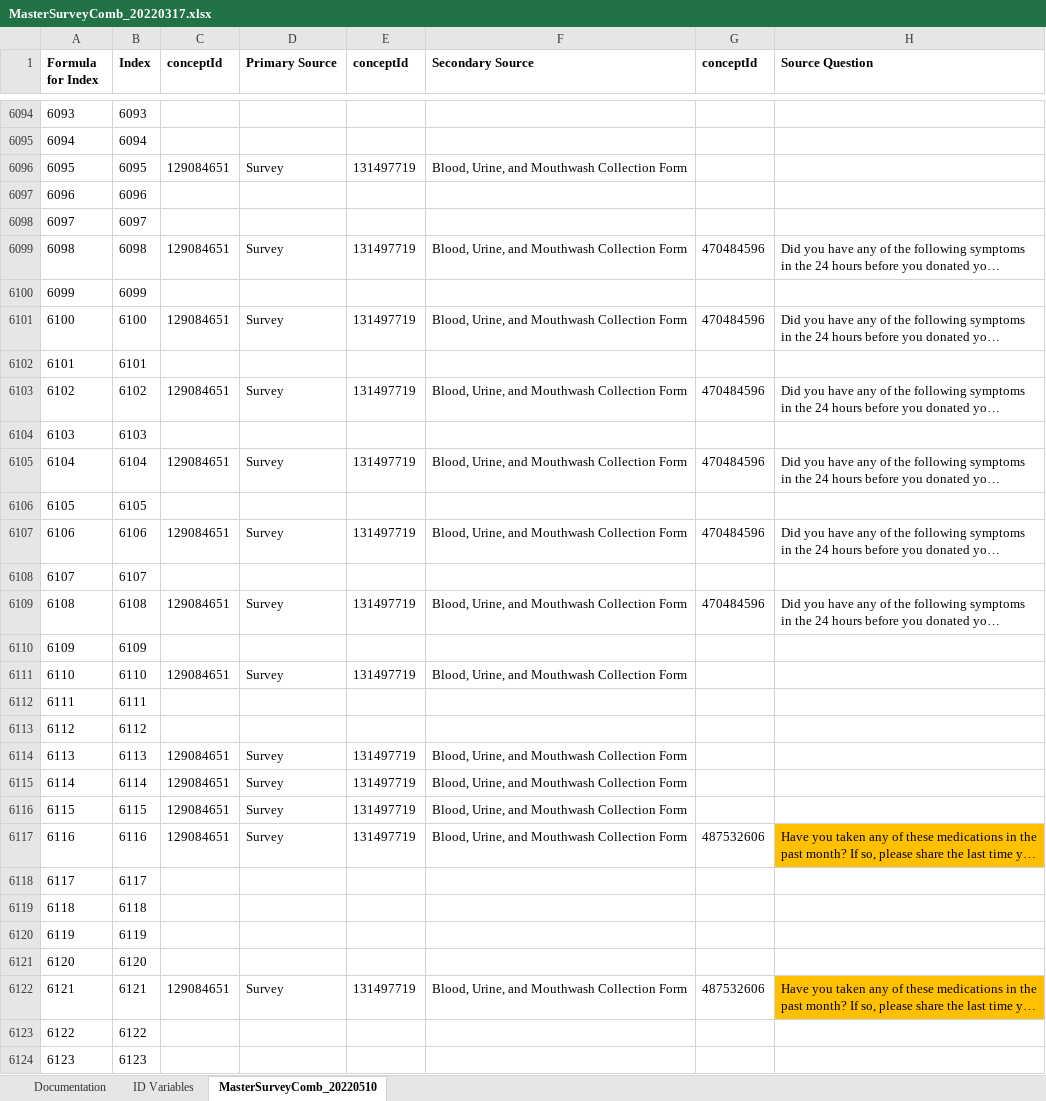
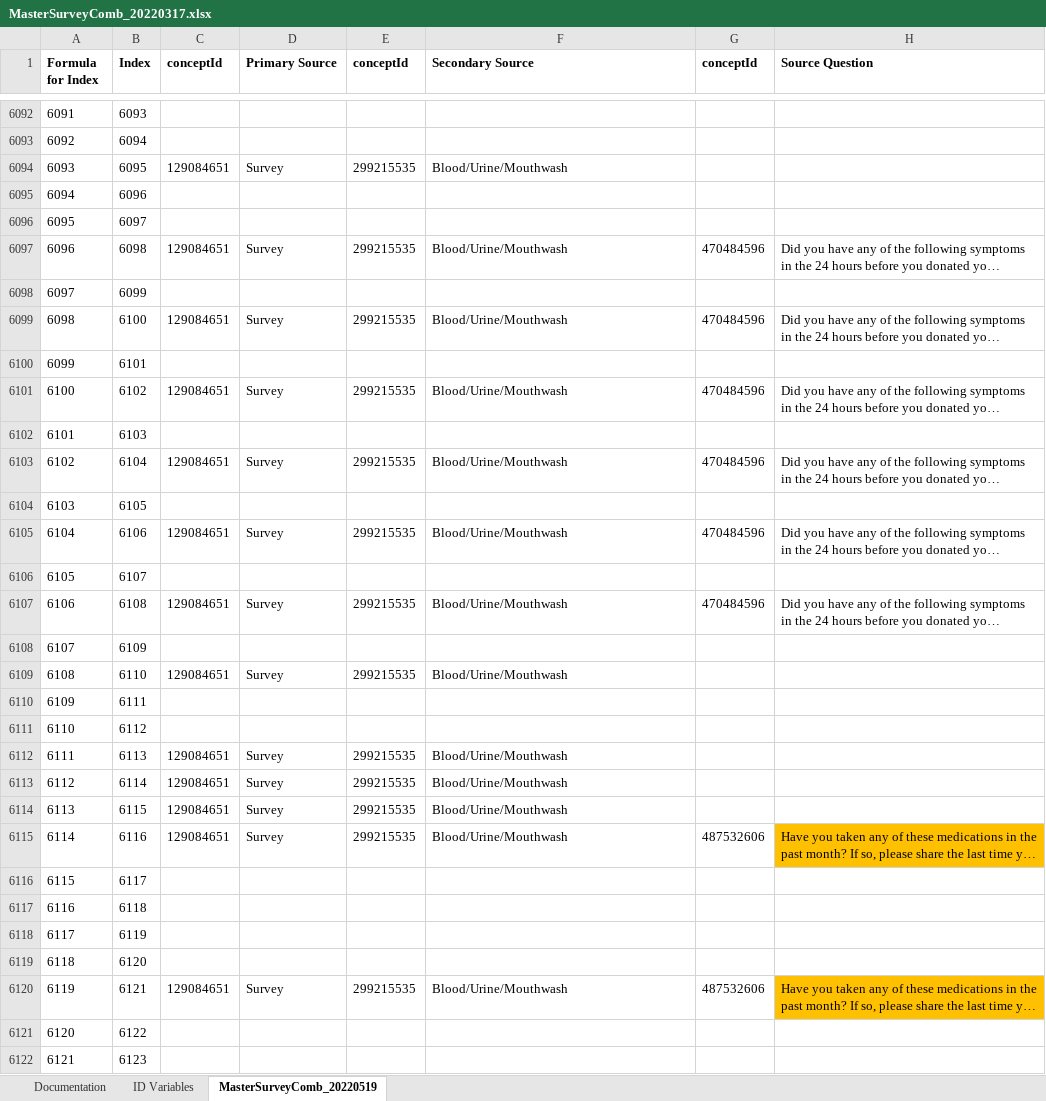
Before and after one commit to Analyticsphere/ConnectMasterAndSurveyCombinedDataDictionary, an Excel workbook: MasterSurveyComb_20220317.xlsx, sheet MasterSurveyComb_20220519, drawn as a sheet; only a part is shown, gaps mark what is left out; long unchanged cells end in …; values as stored, in another font and other column widths than the file's, no borders; addresses are those after the commit; the diff covers the shown part only; the diff names each change by its address in the sheet, - before the commit and + after, or states it on an @@ line.

Commit message:
See Change Log

```diff
--- a/MasterSurveyComb_20220317.xlsx (sheet MasterSurveyComb_20220519)
+++ b/MasterSurveyComb_20220317.xlsx (sheet MasterSurveyComb_20220519)
-sheet tab: MasterSurveyComb_20220510
+sheet tab: MasterSurveyComb_20220519
@@ column A (Formula for Index) renumbered from row 490 down @@
-E6094 (conceptId): 131497719
+E6094 (conceptId): 299215535
-F6094 (Secondary Source): Blood, Urine, and Mouthwash Collection Form
+F6094 (Secondary Source): Blood/Urine/Mouthwash
-E6097 (conceptId): 131497719
+E6097 (conceptId): 299215535
-F6097 (Secondary Source): Blood, Urine, and Mouthwash Collection Form
+F6097 (Secondary Source): Blood/Urine/Mouthwash
-E6099 (conceptId): 131497719
+E6099 (conceptId): 299215535
-F6099 (Secondary Source): Blood, Urine, and Mouthwash Collection Form
+F6099 (Secondary Source): Blood/Urine/Mouthwash
-E6101 (conceptId): 131497719
+E6101 (conceptId): 299215535
-F6101 (Secondary Source): Blood, Urine, and Mouthwash Collection Form
+F6101 (Secondary Source): Blood/Urine/Mouthwash
-E6103 (conceptId): 131497719
+E6103 (conceptId): 299215535
-F6103 (Secondary Source): Blood, Urine, and Mouthwash Collection Form
+F6103 (Secondary Source): Blood/Urine/Mouthwash
-E6105 (conceptId): 131497719
+E6105 (conceptId): 299215535
-F6105 (Secondary Source): Blood, Urine, and Mouthwash Collection Form
+F6105 (Secondary Source): Blood/Urine/Mouthwash
-E6107 (conceptId): 131497719
+E6107 (conceptId): 299215535
-F6107 (Secondary Source): Blood, Urine, and Mouthwash Collection Form
+F6107 (Secondary Source): Blood/Urine/Mouthwash
-E6109 (conceptId): 131497719
+E6109 (conceptId): 299215535
-F6109 (Secondary Source): Blood, Urine, and Mouthwash Collection Form
+F6109 (Secondary Source): Blood/Urine/Mouthwash
-E6112:E6115 (conceptId): 131497719
+E6112:E6115 (conceptId): 299215535
-F6112:F6115 (Secondary Source): Blood, Urine, and Mouthwash Collection Form
+F6112:F6115 (Secondary Source): Blood/Urine/Mouthwash
-E6120 (conceptId): 131497719
+E6120 (conceptId): 299215535
-F6120 (Secondary Source): Blood, Urine, and Mouthwash Collection Form
+F6120 (Secondary Source): Blood/Urine/Mouthwash
```
Also changed, not shown: 2 removed rows and 381 edited cells elsewhere in this sheet, sheet Documentation.
